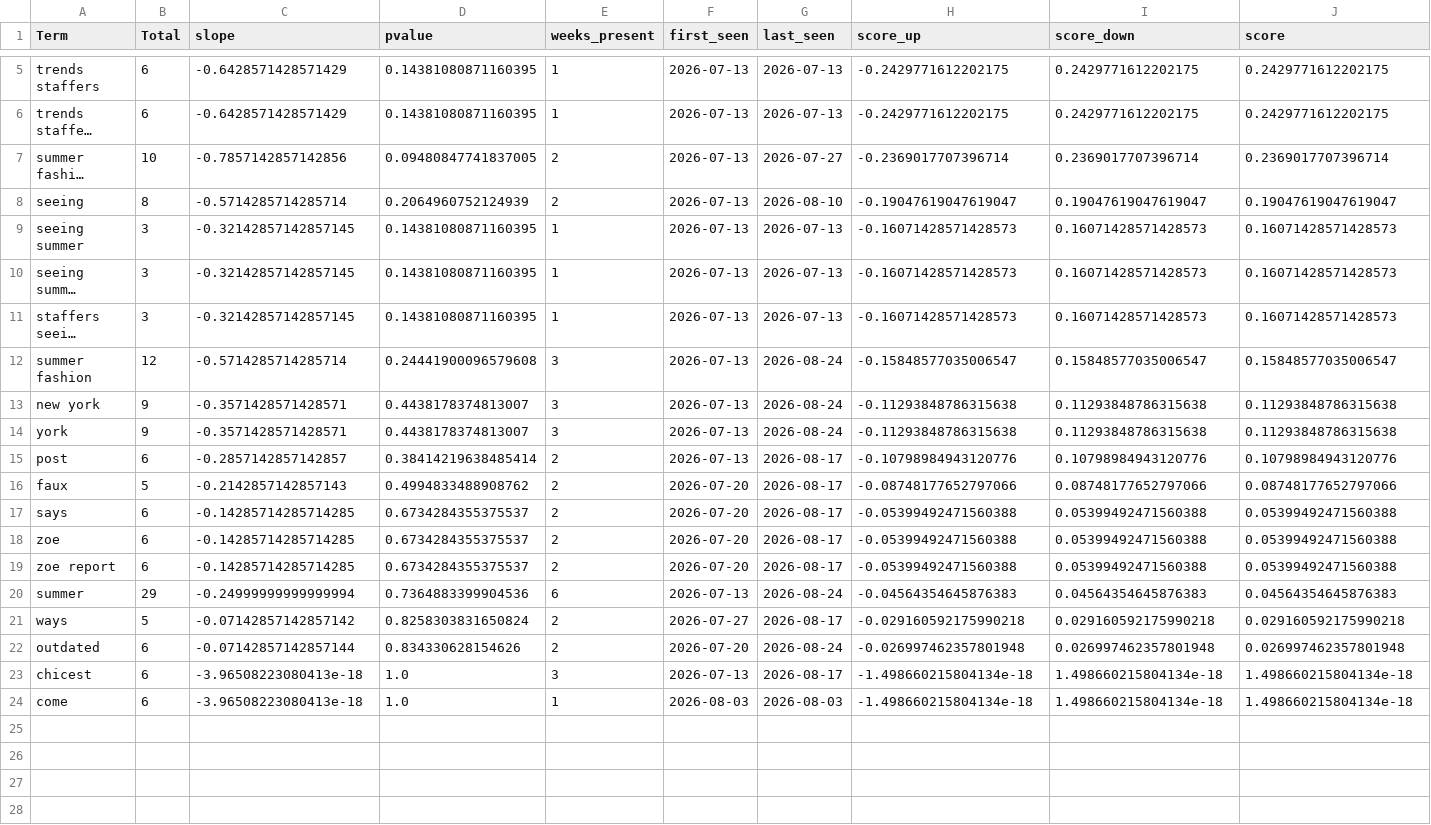
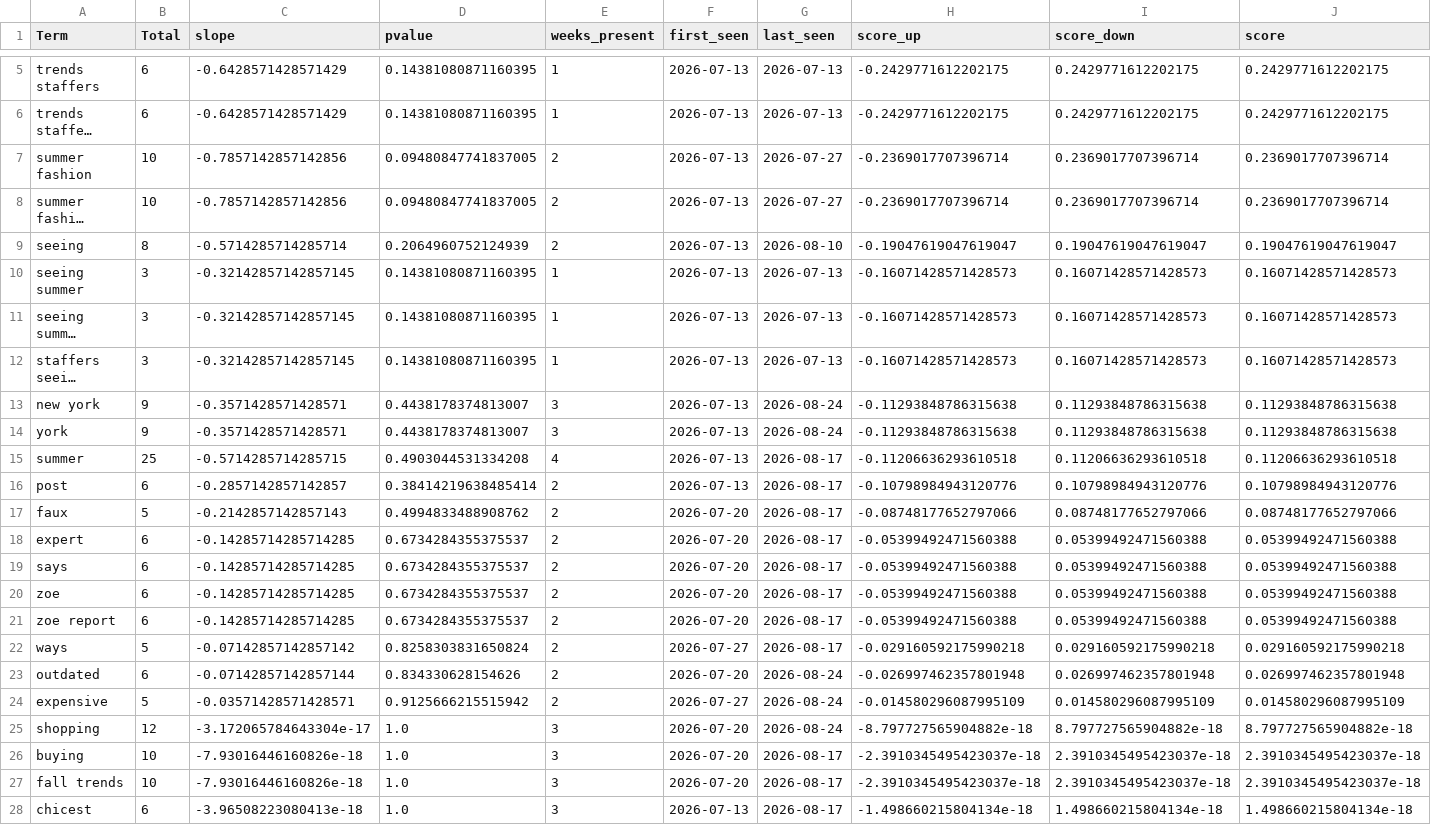
Before and after one commit to prettylittledata/prettylittledata, a CSV file: data/fashion_decreasing_terms.csv, drawn as a sheet; only a part is shown, gaps mark what is left out; the shorter side is filled out with more unchanged rows; long unchanged cells end in …; removed rows and columns are numbered as before the commit, all else as after; the diff names each change by its address in the sheet, - before the commit and + after, or states it on an @@ line.

```diff
--- a/data/fashion_decreasing_terms.csv
+++ b/data/fashion_decreasing_terms.csv
+row 7: summer fashion | 10 | -0.7857142857142856 | 0.09480847741837005 | 2 | 2026-07-13 | 2026-07-27 | -0.2369017707396714 | 0.2369017707396714 | 0.2369017707396714
-row 12: summer fashion | 12 | -0.5714285714285714 | 0.24441900096579608 | 3 | 2026-07-13 | 2026-08-24 | -0.15848577035006547 | 0.15848577035006547 | 0.15848577035006547
+row 15: summer | 25 | -0.5714285714285715 | 0.4903044531334208 | 4 | 2026-07-13 | 2026-08-17 | -0.11206636293610518 | 0.11206636293610518 | 0.11206636293610518
+row 18: expert | 6 | -0.14285714285714285 | 0.6734284355375537 | 2 | 2026-07-20 | 2026-08-17 | -0.05399492471560388 | 0.05399492471560388 | 0.05399492471560388
-row 20: summer | 29 | -0.24999999999999994 | 0.7364883399904536 | 6 | 2026-07-13 | 2026-08-24 | -0.04564354645876383 | 0.04564354645876383 | 0.04564354645876383
+row 24: expensive | 5 | -0.03571428571428571 | 0.9125666215515942 | 2 | 2026-07-27 | 2026-08-24 | -0.014580296087995109 | 0.014580296087995109 | 0.014580296087995109
+row 25: shopping | 12 | -3.172065784643304e-17 | 1.0 | 3 | 2026-07-20 | 2026-08-24 | -8.797727565904882e-18 | 8.797727565904882e-18 | 8.797727565904882e-18
+row 26: buying | 10 | -7.93016446160826e-18 | 1.0 | 3 | 2026-07-20 | 2026-08-17 | -2.3910345495423037e-18 | 2.3910345495423037e-18 | 2.3910345495423037e-18
+row 27: fall trends | 10 | -7.93016446160826e-18 | 1.0 | 3 | 2026-07-20 | 2026-08-17 | -2.3910345495423037e-18 | 2.3910345495423037e-18 | 2.3910345495423037e-18
```
Also changed, not shown: data/fashion_all_raw.csv, data/fashion_increasing_terms.csv, 4 other files.
